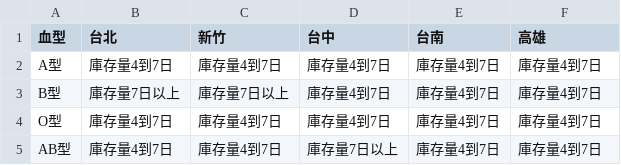
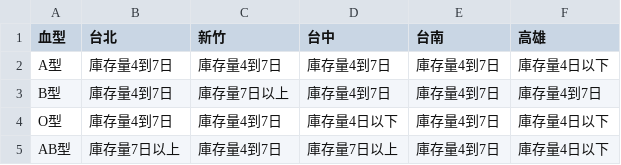
Before and after one commit to cccntu/blood-taiwan, a CSV file: data.csv, drawn as a sheet.

```diff
--- a/data.csv
+++ b/data.csv
@@ -1,5 +1,5 @@
 血型,台北,新竹,台中,台南,高雄
-A型,庫存量4到7日,庫存量4到7日,庫存量4到7日,庫存量4到7日,庫存量4到7日
-B型,庫存量7日以上,庫存量7日以上,庫存量4到7日,庫存量4到7日,庫存量4到7日
-O型,庫存量4到7日,庫存量4到7日,庫存量4到7日,庫存量4到7日,庫存量4到7日
-AB型,庫存量4到7日,庫存量4到7日,庫存量7日以上,庫存量4到7日,庫存量4到7日
+A型,庫存量4到7日,庫存量4到7日,庫存量4到7日,庫存量4到7日,庫存量4日以下
+B型,庫存量4到7日,庫存量7日以上,庫存量4到7日,庫存量4到7日,庫存量4到7日
+O型,庫存量4到7日,庫存量4到7日,庫存量4日以下,庫存量4到7日,庫存量4日以下
+AB型,庫存量7日以上,庫存量4到7日,庫存量7日以上,庫存量4到7日,庫存量4日以下
```
Also changed, not shown: 2 other files.
